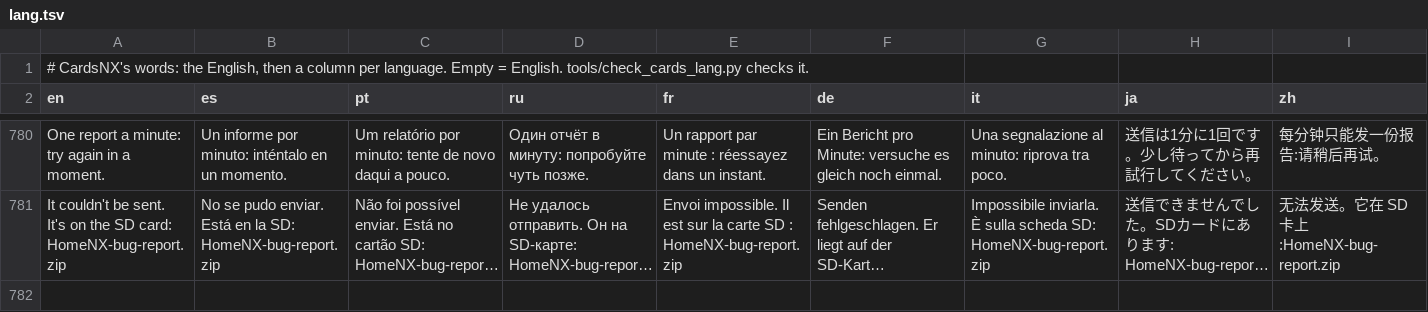
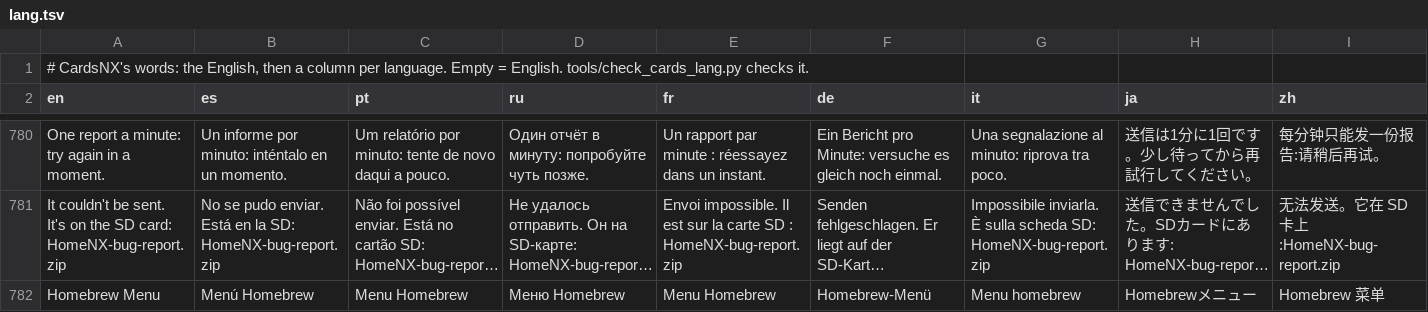
Before and after one commit to ad3333m/homenx, a TSV file: projects/cards/romfs/lang.tsv, drawn as a sheet; only a part is shown, gaps mark what is left out; long unchanged cells end in …; the diff names each change by its address in the sheet, - before the commit and + after, or states it on an @@ line.

```diff
--- a/projects/cards/romfs/lang.tsv
+++ b/projects/cards/romfs/lang.tsv
+row 782: Homebrew Menu | Menú Homebrew | Menu Homebrew | Меню Homebrew | Menu Homebrew | Homebrew-Menü | Menu homebrew | Homebrewメニュー | Homebrew 菜单
```
Also changed, not shown: 4 other files.
